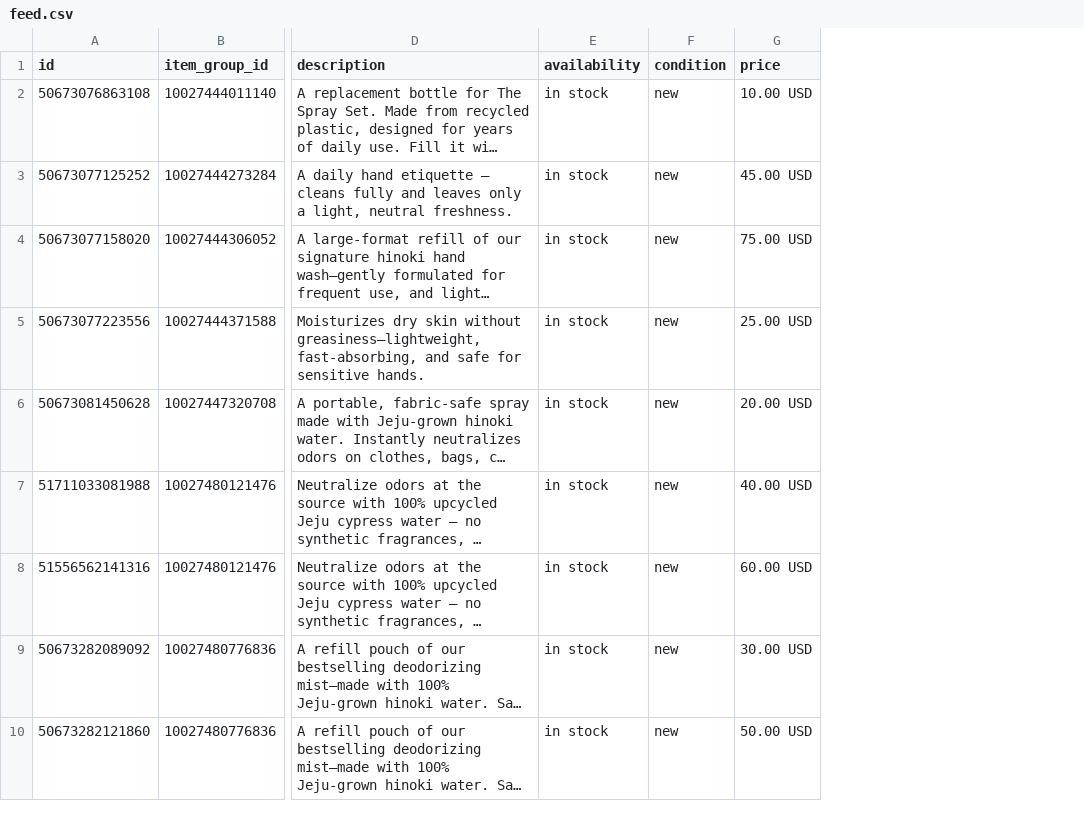
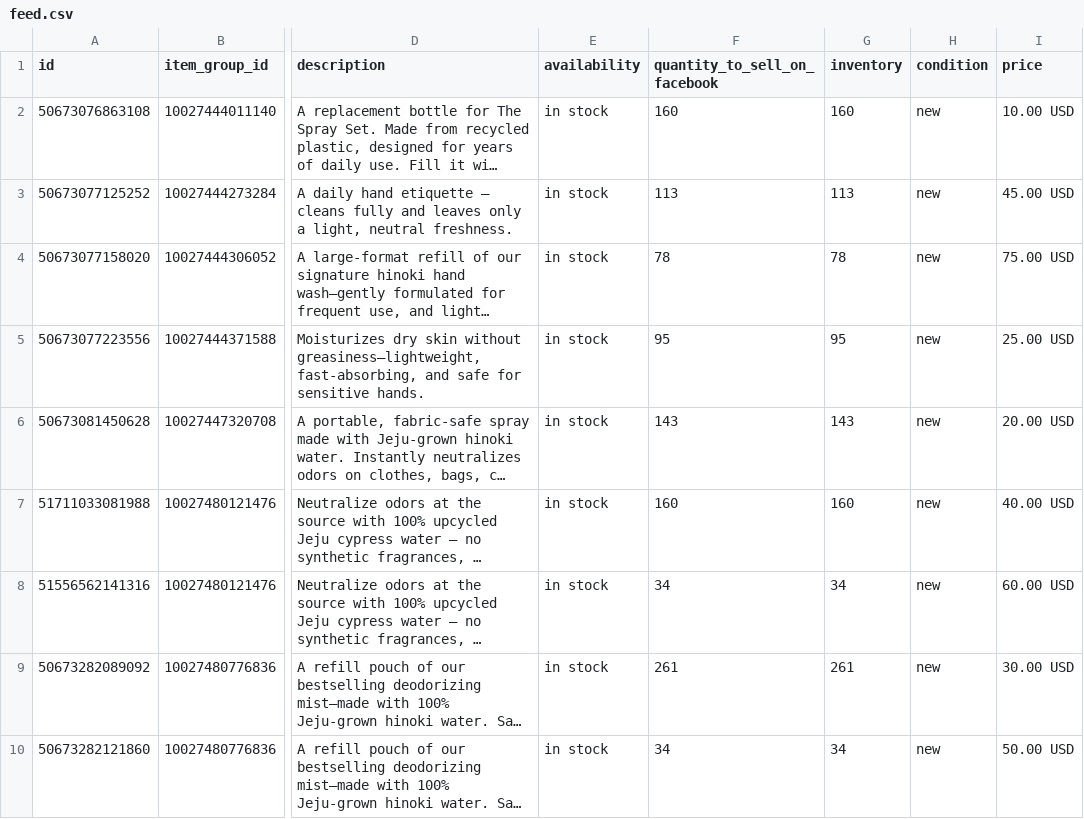
Before and after one commit to efg-shaun/hinok-product-feed, a CSV file: docs/feed.csv, drawn as a sheet; only a part is shown, gaps mark what is left out; long unchanged cells end in …; the diff names each change by its address in the sheet, - before the commit and + after, or states it on an @@ line.

```diff
--- a/docs/feed.csv
+++ b/docs/feed.csv
+column F (quantity_to_sell_on_facebook), rows 2-10: 160 | 113 | 78 | 95 | 143 | 160 | 34 | 261 | 34
+column G (inventory), rows 2-10: 160 | 113 | 78 | 95 | 143 | 160 | 34 | 261 | 34
```
